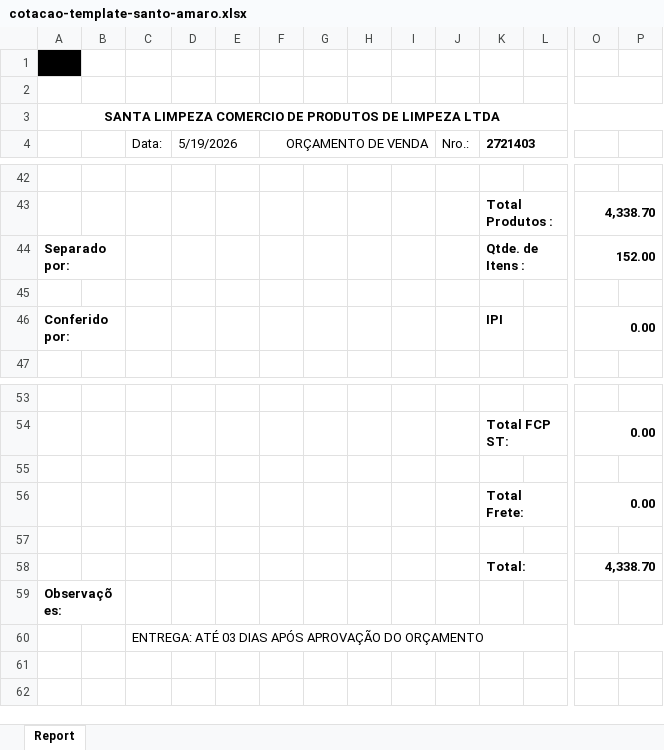
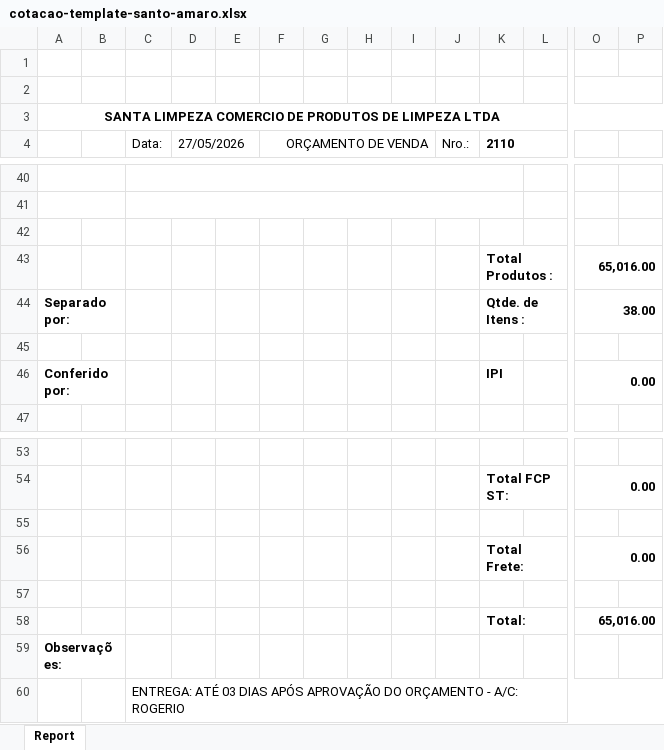
Before and after one commit to Gabriel-asAlonso/orcamentos-web-Santo-Amaro-Limpeza, an Excel workbook: public/assets/templates/cotacao-template-santo-amaro.xlsx, sheet Report, drawn as a sheet; only a part is shown, gaps mark what is left out; values as stored, in another font and other column widths than the file's, no borders; charts and pictures not drawn; removed rows and columns are numbered as before the commit, all else as after; rows hold the shown columns only; the diff covers the shown part only; the diff names each change by its address in the sheet, - before the commit and + after, or states it on an @@ line.

```diff
--- a/public/assets/templates/cotacao-template-santo-amaro.xlsx (sheet Report)
+++ b/public/assets/templates/cotacao-template-santo-amaro.xlsx (sheet Report)
-A1 fill: #000000
+A1 fill: none
-D4: 5/19/2026
+D4: 27/05/2026
-K4: 2721403
+K4: 2110
+A40:B40 merged
+C40:K40 merged
+A41:B41 merged
+C41:K41 merged
-row 41:  |  |  |  |  |  |  |  |  |  | Total Produtos : |  | 4,338.70
+row 41: (empty)
-K43:L43 merged
-O43:P43 merged
+row 42: (empty)
+row 43:  |  |  |  |  |  |  |  |  |  | Total Produtos : |  | 65,016.00
-O44: 152.00
+O44: 38.00
-O58: 4,338.70
+O58: 65,016.00
-C60 (Data:): …DO ORÇAMENTO
+C60 (Data:): …DO ORÇAMENTO - A/C: ROGERIO
```
Also changed, not shown: 21 added rows, 23 removed rows, 7 edited cells and cell formats elsewhere in this sheet, charts or pictures, 1 other file.
